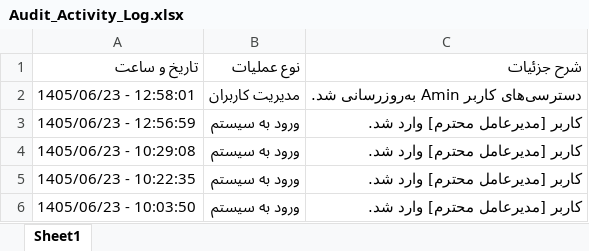
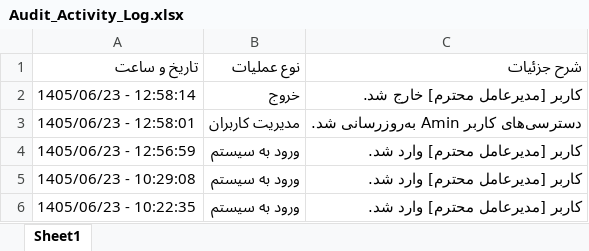
Before and after one commit to dpespadana-coder/dibaposh, an Excel workbook: Audit_Activity_Log.xlsx, sheet Sheet1, drawn as a sheet; only a part is shown; the shorter side is filled out with more unchanged rows; values as stored, in another font and other column widths than the file's, no borders; the diff names each change by its address in the sheet, - before the commit and + after, or states it on an @@ line.

Commit message:
Auto-sync database files

```diff
--- a/Audit_Activity_Log.xlsx (sheet Sheet1)
+++ b/Audit_Activity_Log.xlsx (sheet Sheet1)
+row 2: 1405/06/23 - 12:58:14 | خروج | کاربر [مدیرعامل محترم] خارج شد.
```
